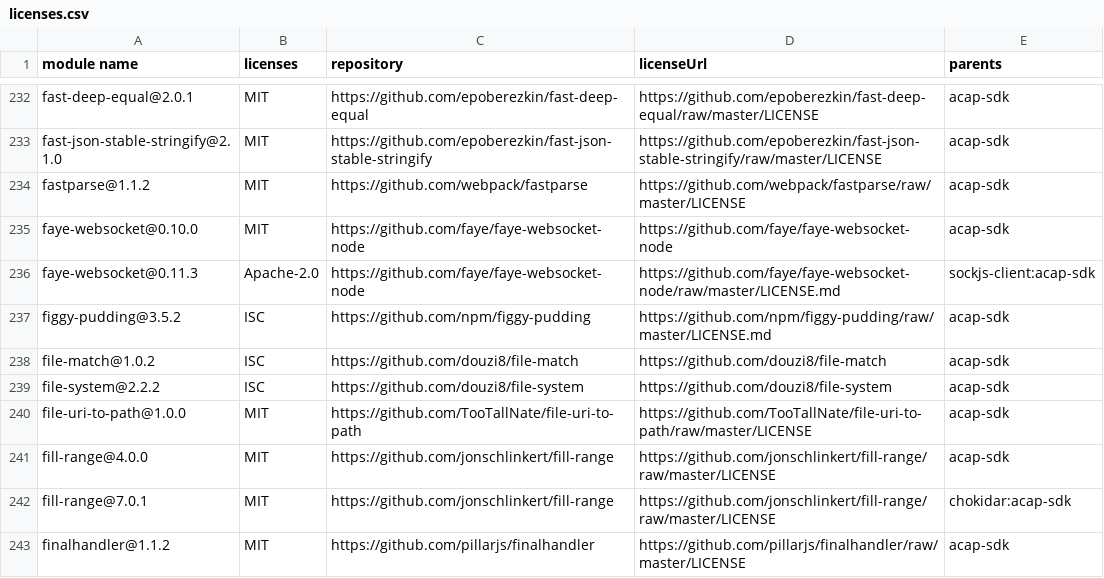
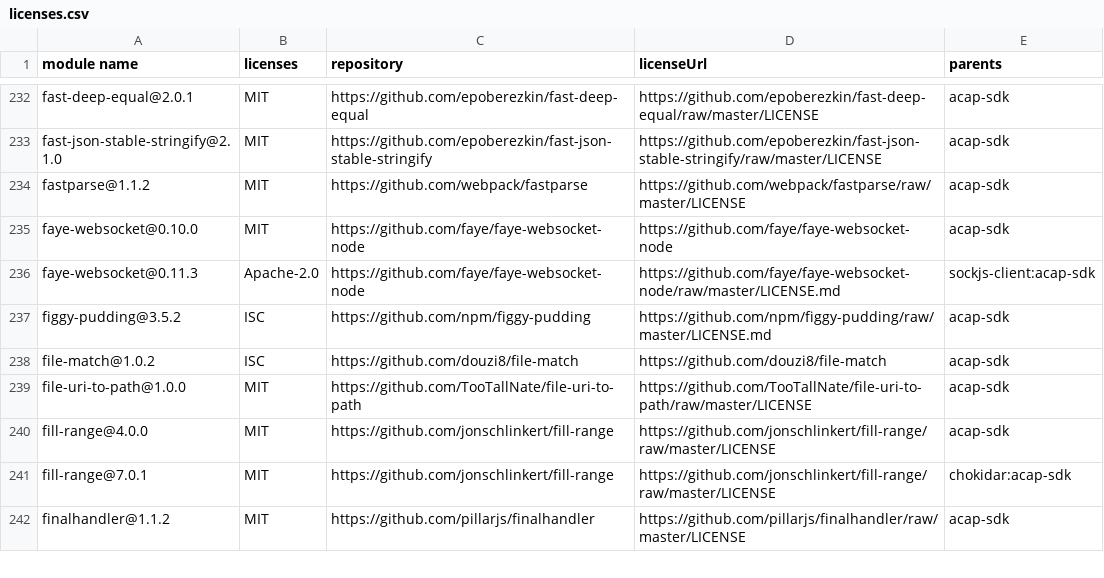
Before and after one commit to Appdynamics/acap-sdk, a CSV file: licenses.csv, drawn as a sheet; only a part is shown, gaps mark what is left out; the diff names each change by its address in the sheet, - before the commit and + after, or states it on an @@ line.

```diff
--- a/licenses.csv
+++ b/licenses.csv
-row 239: file-system@2.2.2 | ISC | https://github.com/douzi8/file-system | https://github.com/douzi8/file-system | acap-sdk
```
Also changed, not shown: 5 other files.
